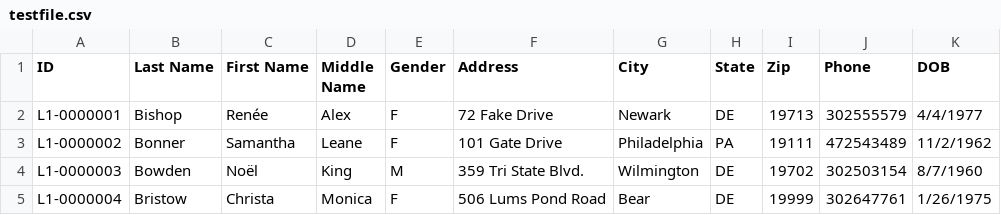
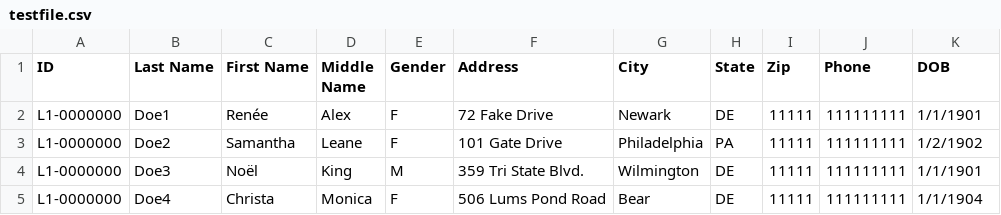
Before and after one commit to hahmed1523/cleantext, a CSV file: example/testfile.csv, drawn as a sheet.

Commit message:
updated example

```diff
--- a/example/testfile.csv
+++ b/example/testfile.csv
@@ -1,5 +1,5 @@
 ID,Last Name,First Name,Middle Name,Gender,Address,City,State,Zip,Phone,DOB
-L1-0000001,Bishop,Renée,Alex,F,72 Fake Drive,Newark,DE,19713,302555579,4/4/1977
-L1-0000002,Bonner,Samantha,Leane,F,101 Gate Drive,Philadelphia,PA,19111,472543489,11/2/1962
-L1-0000003,Bowden,Noël,King,M,359 Tri State Blvd.,Wilmington,DE,19702,302503154,8/7/1960
-L1-0000004,Bristow,Christa,Monica,F,506 Lums Pond Road,Bear,DE,19999,302647761,1/26/1975
+L1-0000000,Doe1,Renée,Alex,F,72 Fake Drive,Newark,DE,11111,111111111,1/1/1901
+L1-0000000,Doe2,Samantha,Leane,F,101 Gate Drive,Philadelphia,PA,11111,111111111,1/2/1902
+L1-0000000,Doe3,Noël,King,M,359 Tri State Blvd.,Wilmington,DE,11111,111111111,1/1/1901
+L1-0000000,Doe4,Christa,Monica,F,506 Lums Pond Road,Bear,DE,11111,111111111,1/1/1904
```
